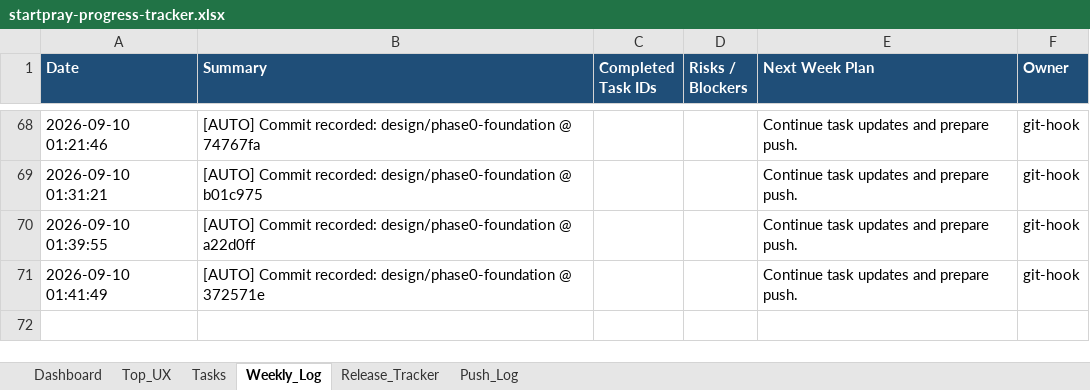
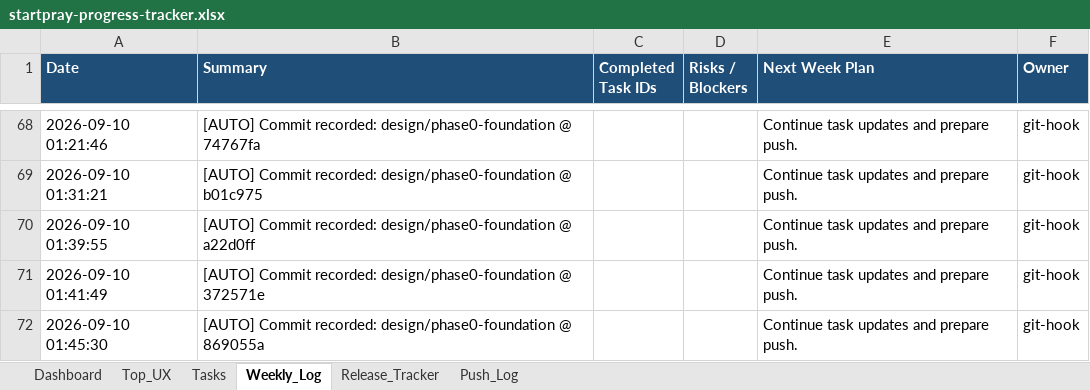
Before and after one commit to dan40912/Start-Pray, an Excel workbook: output/spreadsheet/startpray-progress-tracker.xlsx, sheet Weekly_Log, drawn as a sheet; only a part is shown, gaps mark what is left out; values as stored, in another font and other column widths than the file's, no borders; the diff names each change by its address in the sheet, - before the commit and + after, or states it on an @@ line.

```diff
--- a/output/spreadsheet/startpray-progress-tracker.xlsx (sheet Weekly_Log)
+++ b/output/spreadsheet/startpray-progress-tracker.xlsx (sheet Weekly_Log)
+row 72: 2026-09-10 01:45:30 | [AUTO] Commit recorded: design/phase0-foundation @ 869055a |  |  | Continue task updates and prepare push. | git-hook
```
Also changed, not shown: sheet Push_Log, sheet Dashboard, 4 other files.
